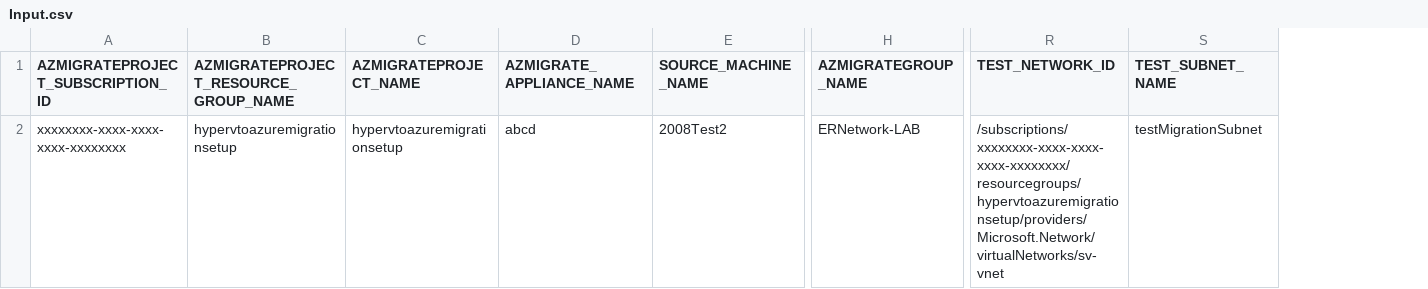
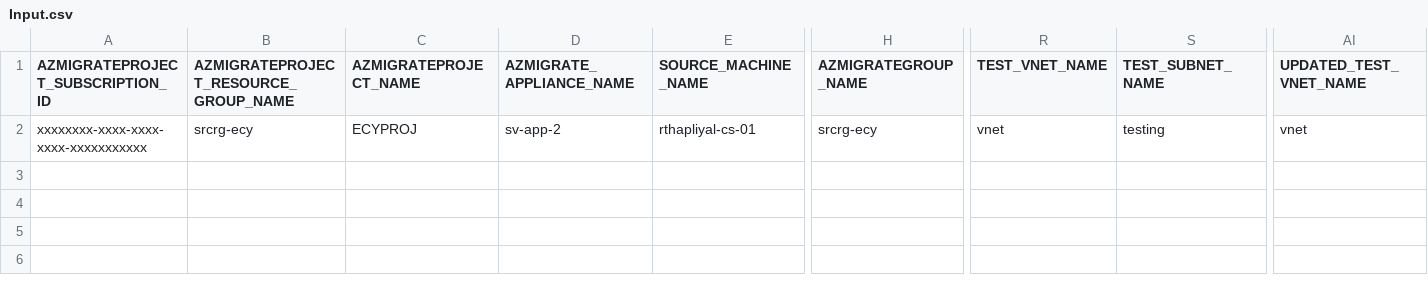
Before and after one commit to Azure/azure-docs-powershell-samples, a CSV file: azure-migrate/migrate-at-scale-vmware-agentles/Agentless VMware automation/Input.csv, drawn as a sheet; only a part is shown, gaps mark what is left out; removed rows and columns are numbered as before the commit, all else as after; the diff covers the shown part only; the diff names each change by its address in the sheet, - before the commit and + after, or states it on an @@ line.

Commit message:
Relaced TestNetworkId with TestVnetName

```diff
--- a/azure-migrate/migrate-at-scale-vmware-agentles/Agentless VMware automation/Input.csv
+++ b/azure-migrate/migrate-at-scale-vmware-agentles/Agentless VMware automation/Input.csv
-column R (TEST_NETWORK_ID), row 2: /subscriptions/xxxxxxxx-xxxx-xxxx-xxxx-xxxxxxxx/resourcegroups/hypervtoazuremigrationsetup/providers/Microsoft.Network/virtualNetworks/sv-vnet
+column R (TEST_VNET_NAME), row 2: vnet
+column AI (UPDATED_TEST_VNET_NAME), row 2: vnet
-A2 (AZMIGRATEPROJECT_SUBSCRIPTION_ID): xxxxxxxx-xxxx-xxxx-xxxx-xxxxxxxx
+A2 (AZMIGRATEPROJECT_SUBSCRIPTION_ID): xxxxxxxx-xxxx-xxxx-xxxx-xxxxxxxxxxx
-B2: hypervtoazuremigrationsetup
+B2: srcrg-ecy
-C2 (AZMIGRATEPROJECT_NAME): hypervtoazuremigrationsetup
+C2 (AZMIGRATEPROJECT_NAME): ECYPROJ
-D2 (AZMIGRATE_APPLIANCE_NAME): abcd
+D2 (AZMIGRATE_APPLIANCE_NAME): sv-app-2
-E2 (SOURCE_MACHINE_NAME): 2008Test2
+E2 (SOURCE_MACHINE_NAME): rthapliyal-cs-01
-H2 (AZMIGRATEGROUP_NAME): ERNetwork-LAB
+H2 (AZMIGRATEGROUP_NAME): srcrg-ecy
-S2 (TEST_SUBNET_NAME): testMigrationSubnet
+S2 (TEST_SUBNET_NAME): testing
```
Also changed, not shown: 3 edited cells elsewhere in this file, 16 other files.
